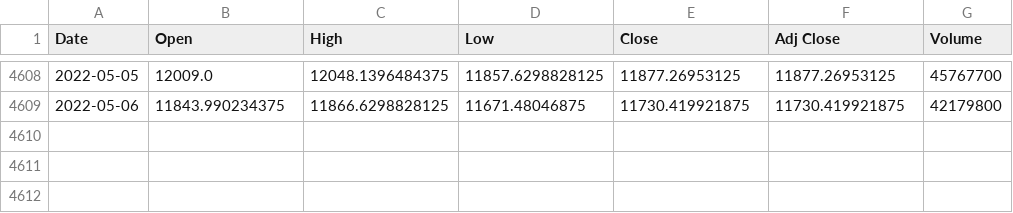
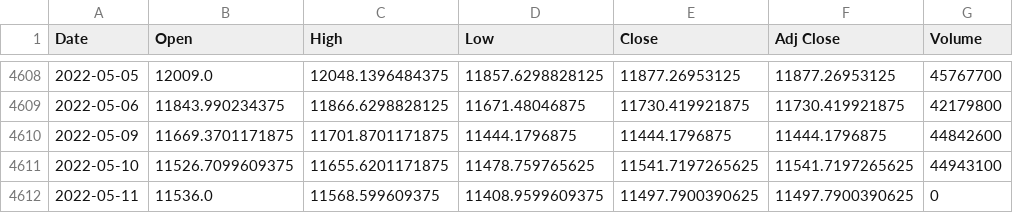
Before and after one commit to Darioschuerch/Project_MRWAM69.F2201_Marzer_Schuerch, a CSV file: Project/SMI_ALL.csv, drawn as a sheet; only a part is shown, gaps mark what is left out.

```diff
--- a/Project/SMI_ALL.csv
+++ b/Project/SMI_ALL.csv
@@ -4609 +4609,4 @@ Date,Open,High,Low,Close,Adj Close,Volume
 2022-05-06,11843.990234375,11866.6298828125,11671.48046875,11730.419921875,11730.419921875,42179800
+2022-05-09,11669.3701171875,11701.8701171875,11444.1796875,11444.1796875,11444.1796875,44842600
+2022-05-10,11526.7099609375,11655.6201171875,11478.759765625,11541.7197265625,11541.7197265625,44943100
+2022-05-11,11536.0,11568.599609375,11408.9599609375,11497.7900390625,11497.7900390625,0
```
Also changed, not shown: 1 other file.
